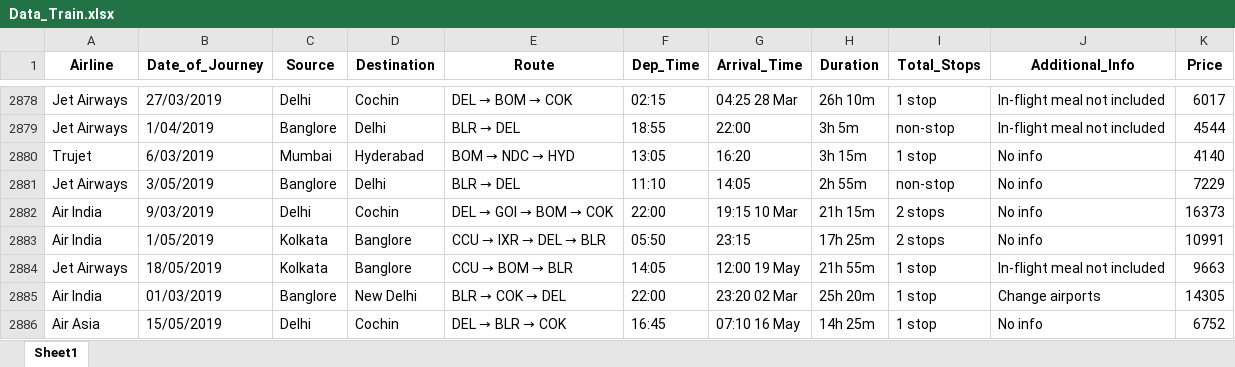
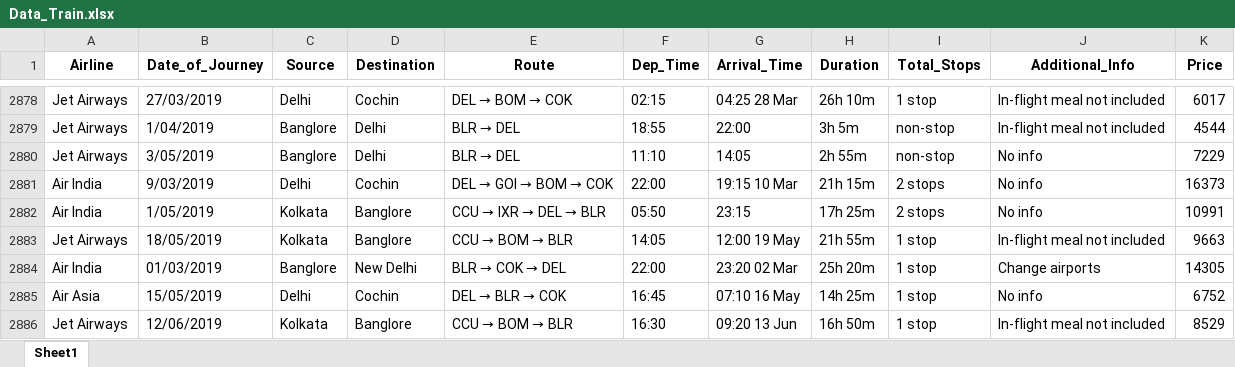
Before and after one commit to gopalakrishna97/flight-fare-prediction, an Excel workbook: Data_Train.xlsx, sheet Sheet1, drawn as a sheet; only a part is shown, gaps mark what is left out; the shorter side is filled out with more unchanged rows; values as stored, in another font and other column widths than the file's, no borders; the diff names each change by its address in the sheet, - before the commit and + after, or states it on an @@ line.

```diff
--- a/Data_Train.xlsx (sheet Sheet1)
+++ b/Data_Train.xlsx (sheet Sheet1)
-row 2880: Trujet | 6/03/2019 | Mumbai | Hyderabad | BOM → NDC → HYD | 13:05 | 16:20 | 3h 15m | 1 stop | No info | 4140
```
Also changed, not shown: Test_set.xlsx, 14 other files.
